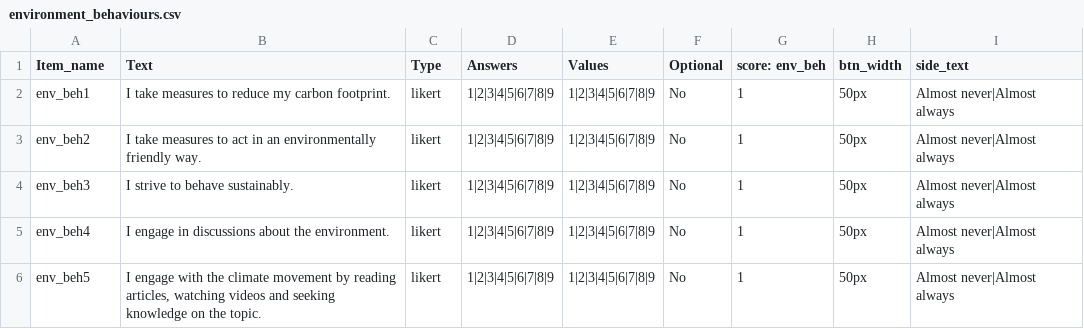
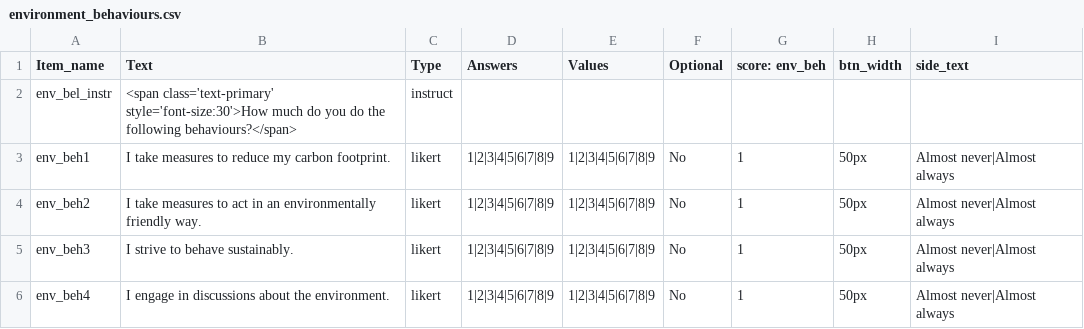
Before and after one commit to haffey-studies/bsc-2020, a CSV file: web/User/Surveys/environment_behaviours.csv, drawn as a sheet; only a part is shown; the shorter side is filled out with more unchanged rows; the diff names each change by its address in the sheet, - before the commit and + after, or states it on an @@ line.

```diff
--- a/web/User/Surveys/environment_behaviours.csv
+++ b/web/User/Surveys/environment_behaviours.csv
+row 2: env_bel_instr | <span class='text-primary' style='font-size:30'>How much do you do the following behaviours?</span> | instruct
```
Also changed, not shown: web/User/Experiments/2020_gaze_1/conditions.csv, web/User/Surveys/environment_beliefs.csv, 7 other files.
